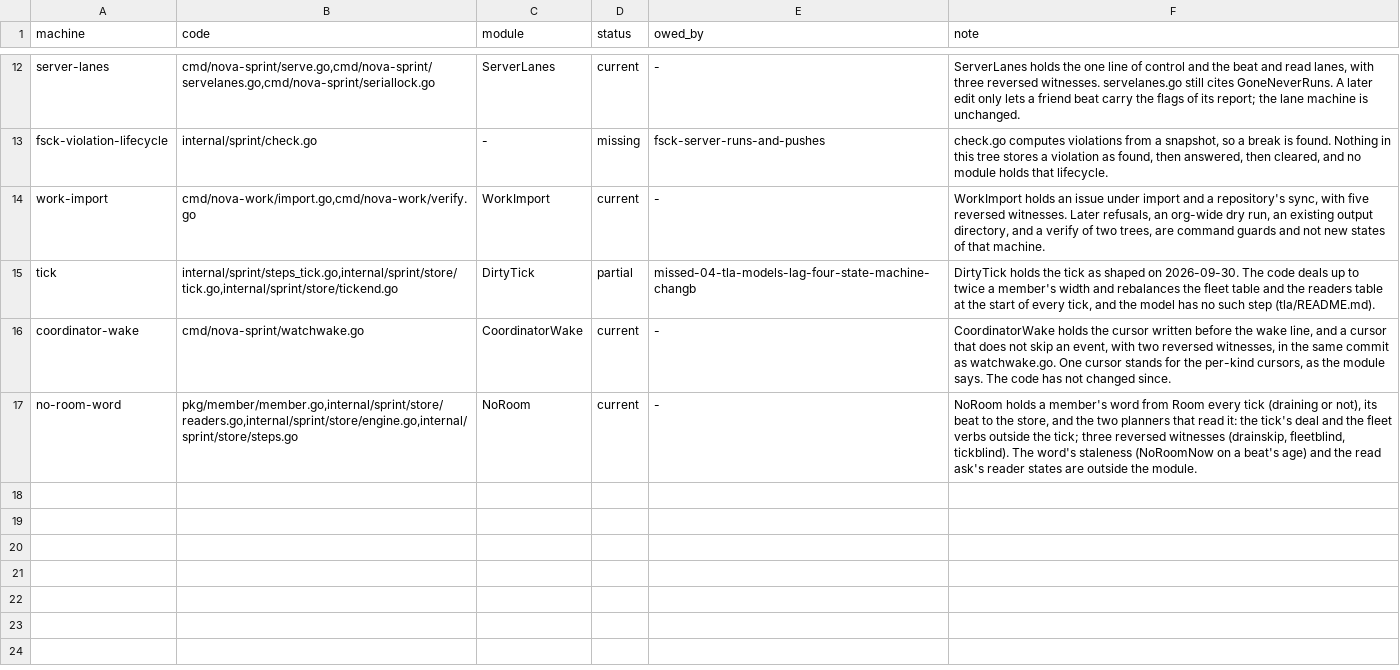
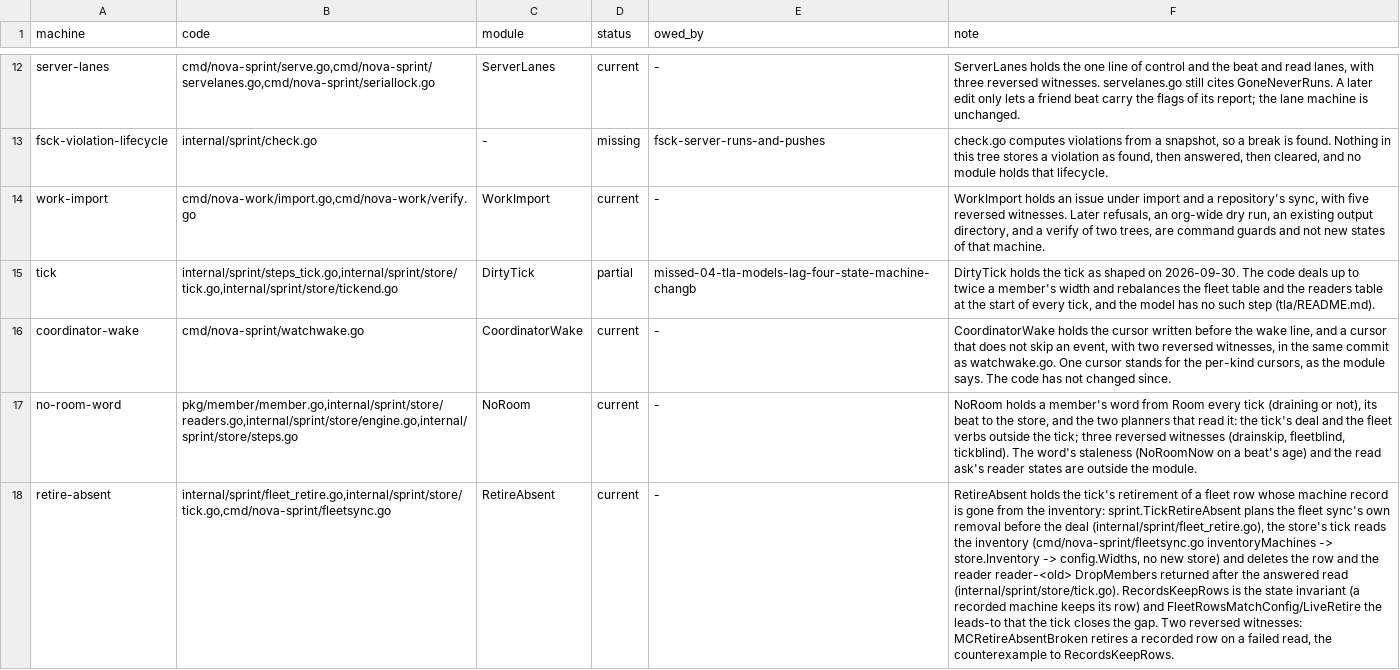
Before and after one commit to mas-bandwidth/nova-sprint, a TSV file: tla/COVERAGE.tsv, drawn as a sheet; only a part is shown, gaps mark what is left out; the diff names each change by its address in the sheet, - before the commit and + after, or states it on an @@ line.

Commit message:
fleet retire: keep a draining row's reader, and fix the model
The tick's reader retirement followed every absent member, not the rows the
retire part actually took off the table: an absent row still draining lost its
reader a tick early. It now retires the readers of the rows store.DropMembers
returned, so a draining row keeps reader-<old> until its row leaves
(internal/sprint/store/tick.go). A store test pins it.

The TLA model is reformulated. A per-state "row has a record" is false the
moment the config drops a record, before the tick runs; the preserved safety is
RecordsKeepRows (a recorded machine keeps its row) and the matching statement is
the leads-to FleetRowsMatchConfig and LiveRetire. The broken variant retires a
recorded row on a failed read, the counterexample to RecordsKeepRows. TLC ran on
the pinned jar and the records are in tla/RUNS.tsv: MCRetireAbsent.cfg passes
(2563 states, 468 distinct); MCRetireAbsentBroken.cfg exits 12 on
RecordsKeepRows.

card: fleet-sync-retires-a-renamed-machines-rowb.w2

```diff
--- a/tla/COVERAGE.tsv
+++ b/tla/COVERAGE.tsv
+row 18: retire-absent | internal/sprint/fleet_retire.go,internal/sprint/store/tick.go,cmd/nova-sprint/fleetsync.go | RetireAbsent | current | - | RetireAbsent holds the tick's retirement of a fleet row whose machine record is gone from the inventory: sprint.TickRetireAbsent plans the fleet sync's own removal before the deal (internal/sprint/fleet_retire.go), the store's tick reads the inventory (cmd/nova-sprint/fleetsync.go inventoryMachines -> store.Inventory -> config.Widths, no new store) and deletes the row and the reader reader-<old> DropMembers returned after the answered read (internal/sprint/store/tick.go). RecordsKeepRows is the state invariant (a recorded machine keeps its row) and FleetRowsMatchConfig/LiveRetire the leads-to that the tick closes the gap. Two reversed witnesses: MCRetireAbsentBroken retires a recorded row on a failed read, the counterexample to RecordsKeepRows.
```
Also changed, not shown: tla/CASES.tsv, tla/RUNS.tsv, 7 other files.
